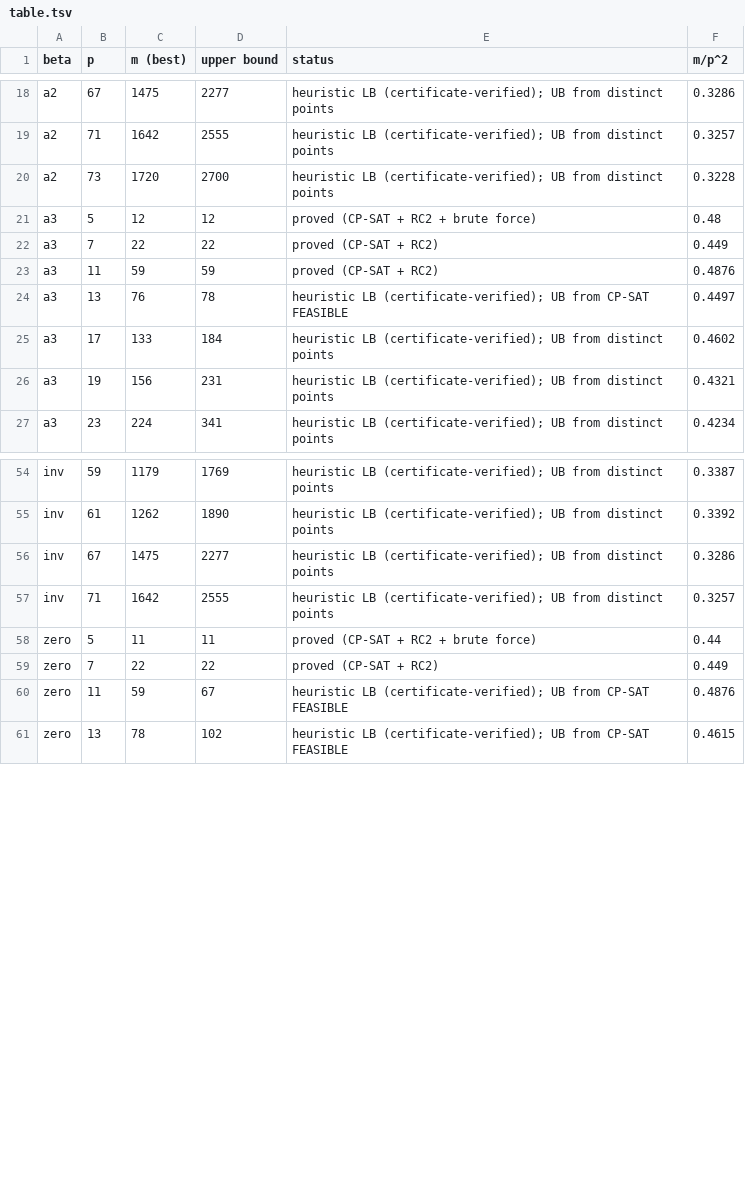
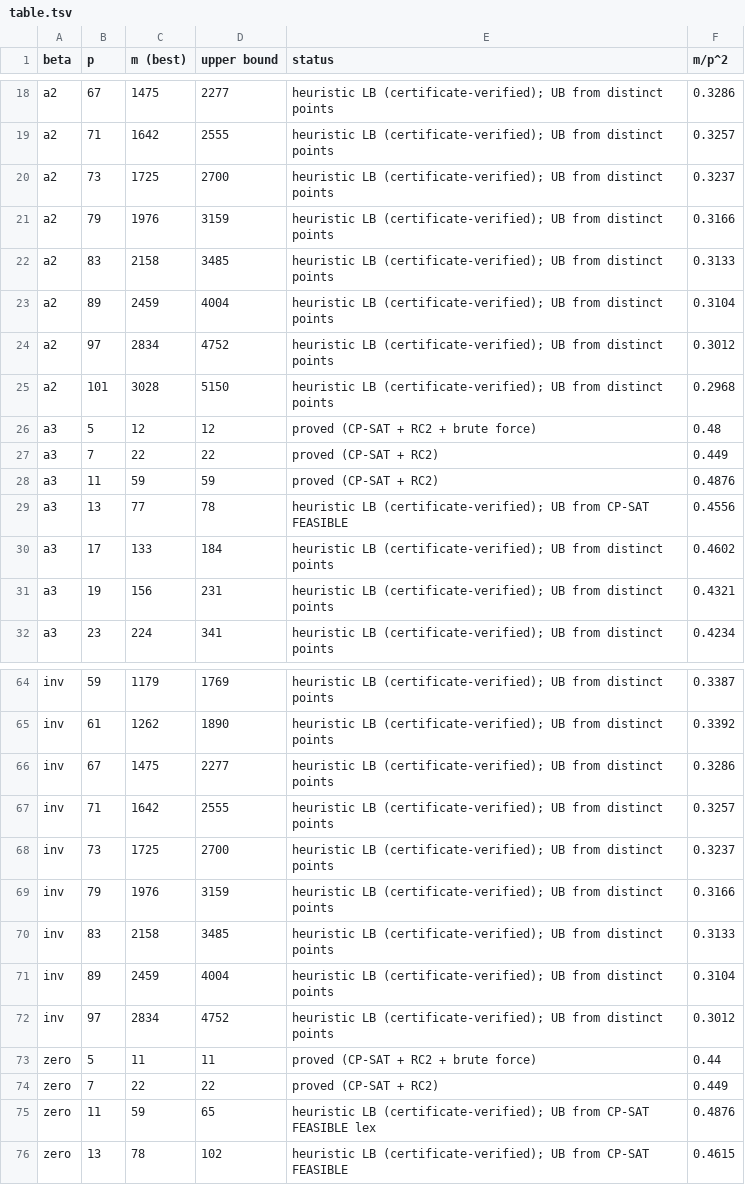
Before and after one commit to CuteSurtr/erdos-810-research, a TSV file: bruteforce/results/AFFQ/table.tsv, drawn as a sheet; only a part is shown, gaps mark what is left out; the diff covers the shown part only.

Commit message:
AFFQ: LS sweep to p=97, a3 p=13 m>=77, nauty/lex and decision runs

```diff
--- a/bruteforce/results/AFFQ/table.tsv
+++ b/bruteforce/results/AFFQ/table.tsv
@@ -19,3 +19,8 @@ a2	67	1475	2277	heuristic LB (certificate-verified); UB from distinct points	0.3
 a2	71	1642	2555	heuristic LB (certificate-verified); UB from distinct points	0.3257
-a2	73	1720	2700	heuristic LB (certificate-verified); UB from distinct points	0.3228
+a2	73	1725	2700	heuristic LB (certificate-verified); UB from distinct points	0.3237
+a2	79	1976	3159	heuristic LB (certificate-verified); UB from distinct points	0.3166
+a2	83	2158	3485	heuristic LB (certificate-verified); UB from distinct points	0.3133
+a2	89	2459	4004	heuristic LB (certificate-verified); UB from distinct points	0.3104
+a2	97	2834	4752	heuristic LB (certificate-verified); UB from distinct points	0.3012
+a2	101	3028	5150	heuristic LB (certificate-verified); UB from distinct points	0.2968
 a3	5	12	12	proved (CP-SAT + RC2 + brute force)	0.48
@@ -23,3 +28,3 @@ a3	7	22	22	proved (CP-SAT + RC2)	0.449
 a3	11	59	59	proved (CP-SAT + RC2)	0.4876
-a3	13	76	78	heuristic LB (certificate-verified); UB from CP-SAT FEASIBLE	0.4497
+a3	13	77	78	heuristic LB (certificate-verified); UB from CP-SAT FEASIBLE	0.4556
 a3	17	133	184	heuristic LB (certificate-verified); UB from distinct points	0.4602
@@ -57,5 +67,10 @@ inv	67	1475	2277	heuristic LB (certificate-verified); UB from distinct points	0.
 inv	71	1642	2555	heuristic LB (certificate-verified); UB from distinct points	0.3257
+inv	73	1725	2700	heuristic LB (certificate-verified); UB from distinct points	0.3237
+inv	79	1976	3159	heuristic LB (certificate-verified); UB from distinct points	0.3166
+inv	83	2158	3485	heuristic LB (certificate-verified); UB from distinct points	0.3133
+inv	89	2459	4004	heuristic LB (certificate-verified); UB from distinct points	0.3104
+inv	97	2834	4752	heuristic LB (certificate-verified); UB from distinct points	0.3012
 zero	5	11	11	proved (CP-SAT + RC2 + brute force)	0.44
 zero	7	22	22	proved (CP-SAT + RC2)	0.449
-zero	11	59	67	heuristic LB (certificate-verified); UB from CP-SAT FEASIBLE	0.4876
+zero	11	59	65	heuristic LB (certificate-verified); UB from CP-SAT FEASIBLE lex	0.4876
 zero	13	78	102	heuristic LB (certificate-verified); UB from CP-SAT FEASIBLE	0.4615
```
Also changed, not shown: 10 added rows elsewhere in this file, 34 other files.
